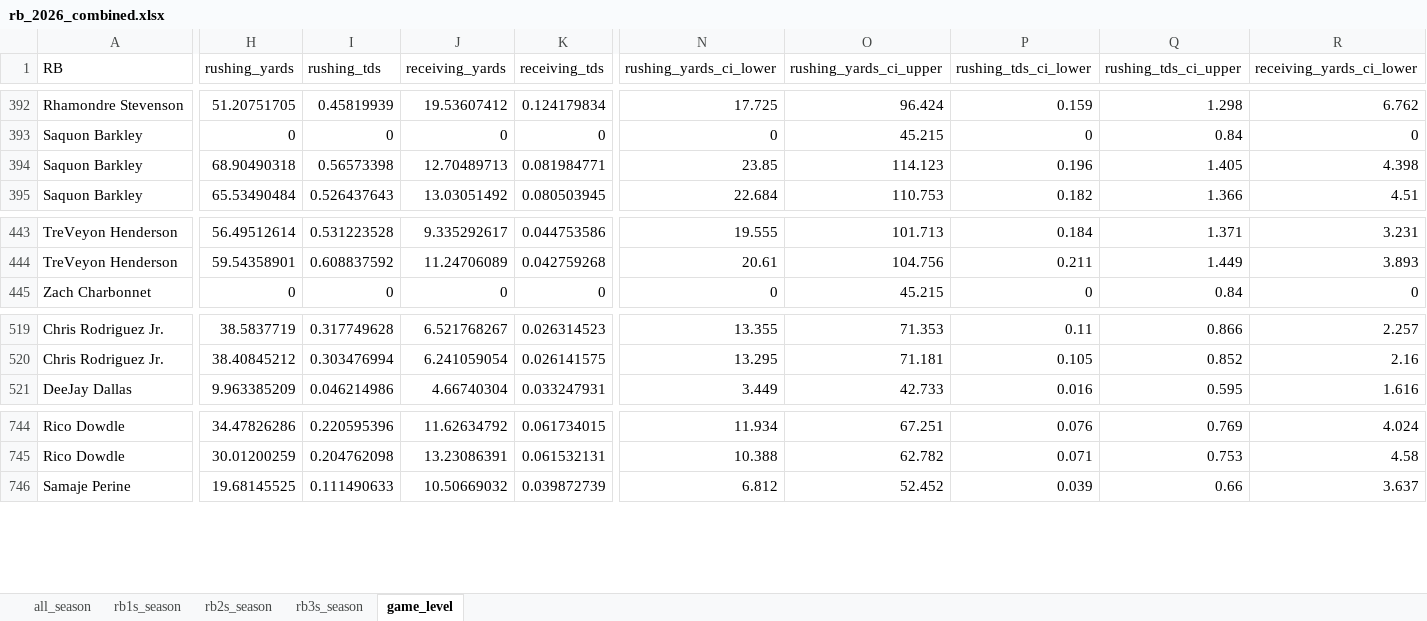
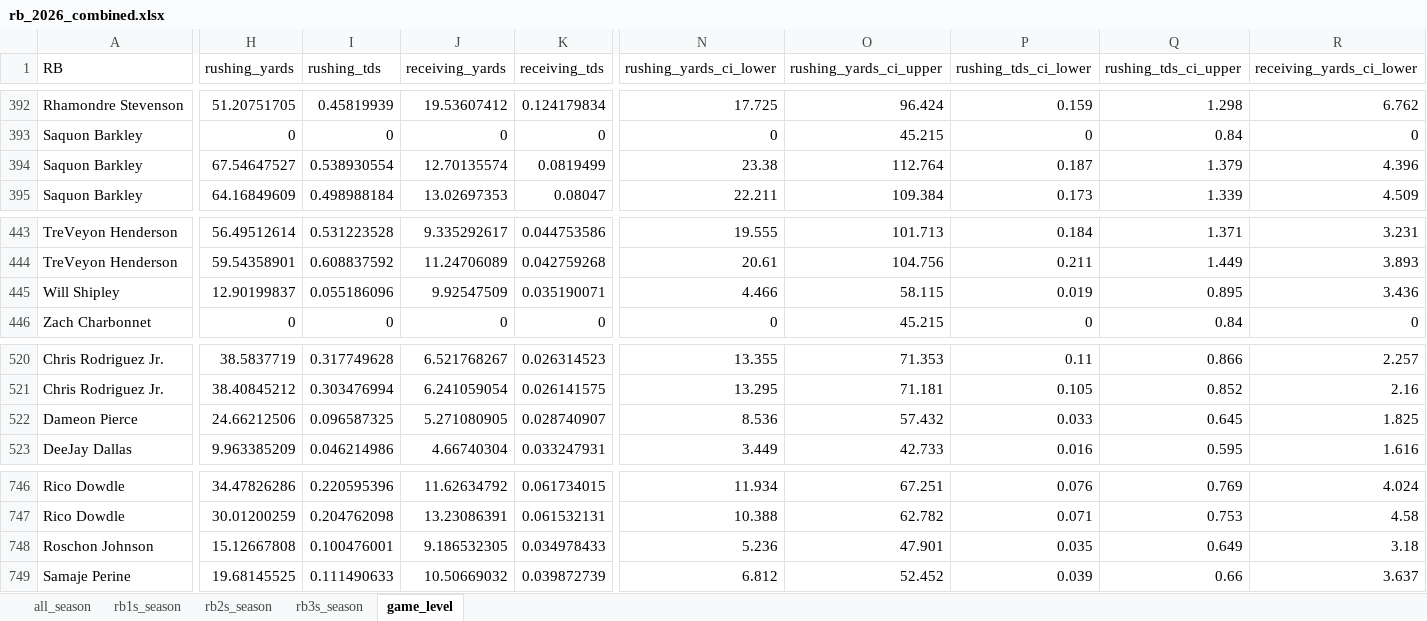
Before and after one commit to egomaniacsfantasy/lineup-lab, an Excel workbook: projections/rb_2026_combined.xlsx, sheet game_level, drawn as a sheet; only a part is shown, gaps mark what is left out; values as stored, in another font and other column widths than the file's, no borders; rows hold the shown columns only; the diff covers the shown part only; the diff names each change by its address in the sheet, - before the commit and + after, or states it on an @@ line.

Commit message:
Update projections: rb_2026_combined.xlsx

```diff
--- a/projections/rb_2026_combined.xlsx (sheet game_level)
+++ b/projections/rb_2026_combined.xlsx (sheet game_level)
-H394 (rushing_yards): 68.90490318
+H394 (rushing_yards): 67.54647527
-I394 (rushing_tds): 0.56573398
+I394 (rushing_tds): 0.538930554
-J394 (receiving_yards): 12.70489713
+J394 (receiving_yards): 12.70135574
-K394 (receiving_tds): 0.081984771
+K394 (receiving_tds): 0.0819499
-N394 (rushing_yards_ci_lower): 23.85
+N394 (rushing_yards_ci_lower): 23.38
-O394 (rushing_yards_ci_upper): 114.123
+O394 (rushing_yards_ci_upper): 112.764
-P394 (rushing_tds_ci_lower): 0.196
+P394 (rushing_tds_ci_lower): 0.187
-Q394 (rushing_tds_ci_upper): 1.405
+Q394 (rushing_tds_ci_upper): 1.379
-R394 (receiving_yards_ci_lower): 4.398
+R394 (receiving_yards_ci_lower): 4.396
-H395 (rushing_yards): 65.53490484
+H395 (rushing_yards): 64.16849609
-I395 (rushing_tds): 0.526437643
+I395 (rushing_tds): 0.498988184
-J395 (receiving_yards): 13.03051492
+J395 (receiving_yards): 13.02697353
-K395 (receiving_tds): 0.080503945
+K395 (receiving_tds): 0.08047
-N395 (rushing_yards_ci_lower): 22.684
+N395 (rushing_yards_ci_lower): 22.211
-O395 (rushing_yards_ci_upper): 110.753
+O395 (rushing_yards_ci_upper): 109.384
-P395 (rushing_tds_ci_lower): 0.182
+P395 (rushing_tds_ci_lower): 0.173
-Q395 (rushing_tds_ci_upper): 1.366
+Q395 (rushing_tds_ci_upper): 1.339
-R395 (receiving_yards_ci_lower): 4.51
+R395 (receiving_yards_ci_lower): 4.509
+row 445: Will Shipley | 12.90199837 | 0.055186096 | 9.92547509 | 0.035190071 | 4.466 | 58.115 | 0.019 | 0.895 | 3.436
+row 522: Dameon Pierce | 24.66212506 | 0.096587325 | 5.271080905 | 0.028740907 | 8.536 | 57.432 | 0.033 | 0.645 | 1.825
+row 748: Roschon Johnson | 15.12667808 | 0.100476001 | 9.186532305 | 0.034978433 | 5.236 | 47.901 | 0.035 | 0.649 | 3.18
```
Also changed, not shown: 1 added row, 4 removed rows and 1202 edited cells elsewhere in this sheet, sheet all_season, sheet rb3s_season, sheet rb2s_season, sheet rb1s_season.
